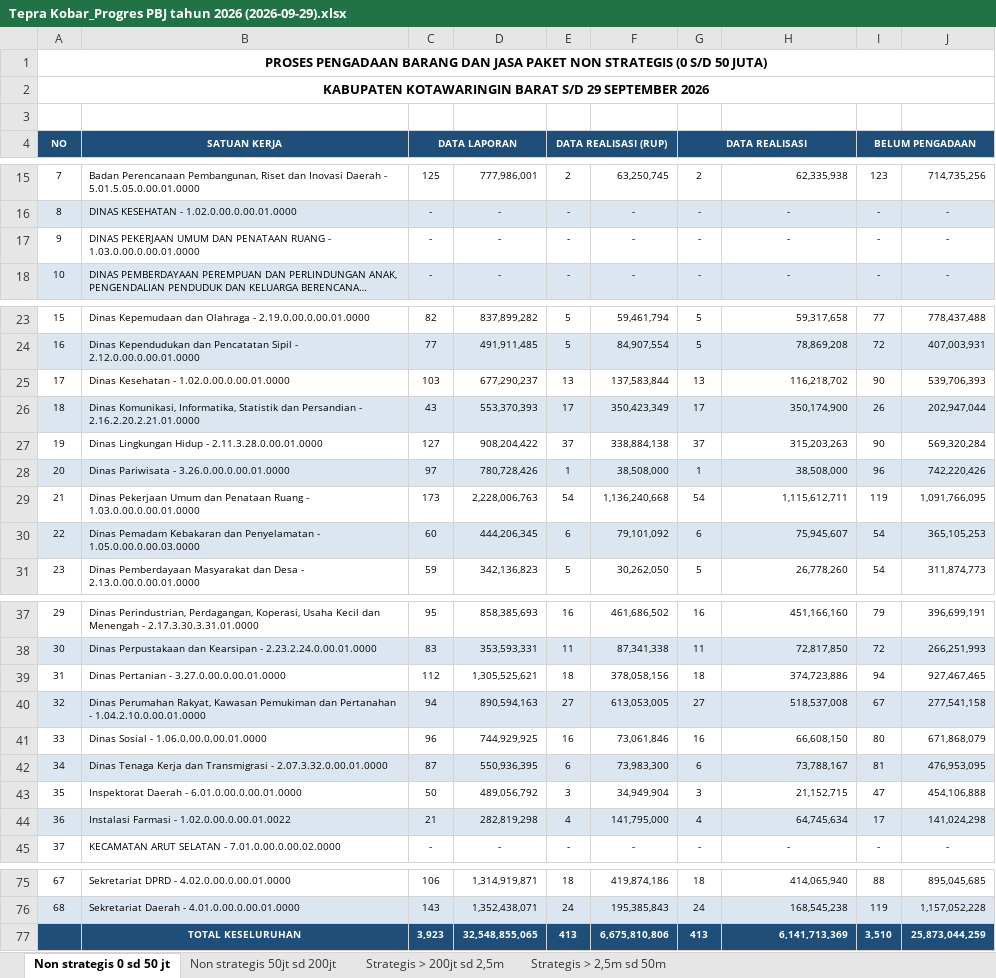
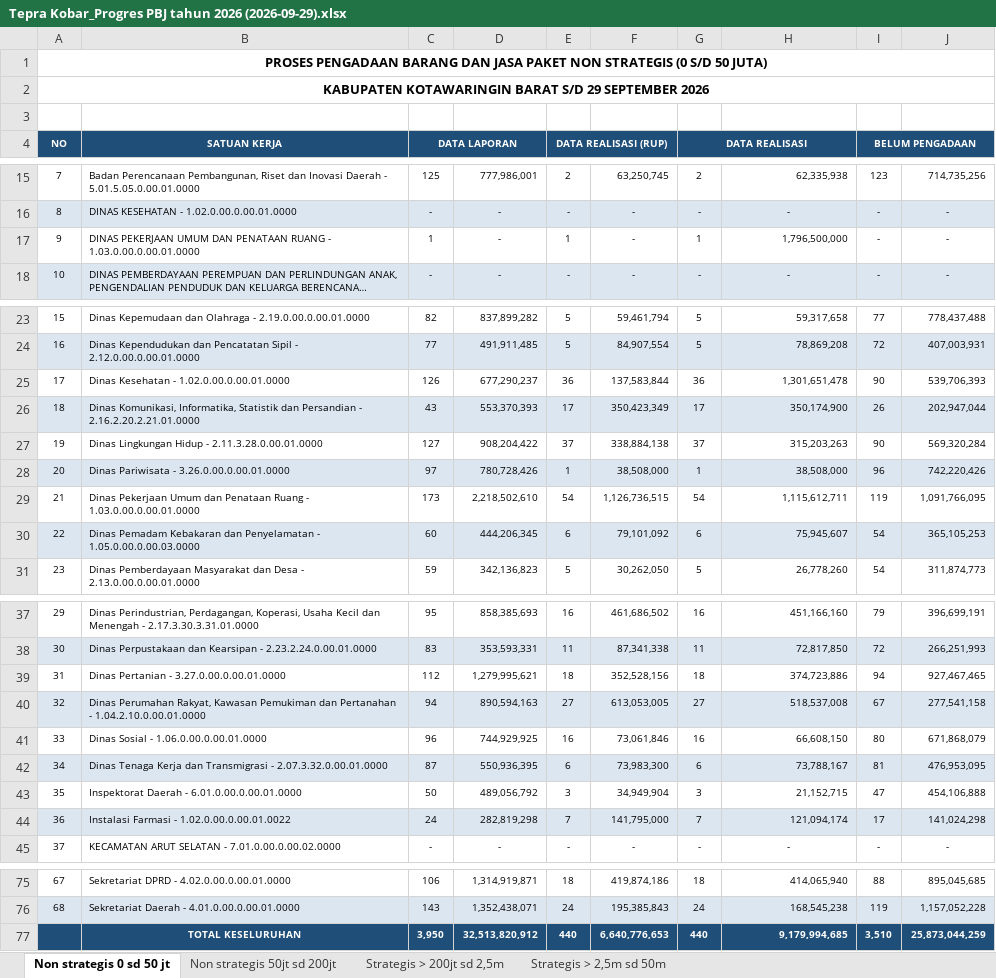
Before and after one commit to rizkipem-21/dashboard.pbjkobar, an Excel workbook: output/tepra/2026/Tepra Kobar_Progres PBJ tahun 2026 (2026-09-29).xlsx, sheet Non strategis 0 sd 50 jt, drawn as a sheet; only a part is shown, gaps mark what is left out; long unchanged cells end in …; values as stored, in another font and other column widths than the file's, no borders; removed rows and columns are numbered as before the commit, all else as after; the diff names each change by its address in the sheet, - before the commit and + after, or states it on an @@ line.

```diff
--- a/output/tepra/2026/Tepra Kobar_Progres PBJ tahun 2026 (2026-09-29).xlsx (sheet Non strategis 0 sd 50 jt)
+++ b/output/tepra/2026/Tepra Kobar_Progres PBJ tahun 2026 (2026-09-29).xlsx (sheet Non strategis 0 sd 50 jt)
-C17 (DATA LAPORAN): -
+C17 (DATA LAPORAN): 1
-E17 (DATA REALISASI (RUP)): -
+E17 (DATA REALISASI (RUP)): 1
-G17 (DATA REALISASI): -
+G17 (DATA REALISASI): 1
-H17: -
+H17: 1,796,500,000
-H17 alignment: center
+H17 alignment: right
-C25 (DATA LAPORAN): 103
+C25 (DATA LAPORAN): 126
-E25 (DATA REALISASI (RUP)): 13
+E25 (DATA REALISASI (RUP)): 36
-G25 (DATA REALISASI): 13
+G25 (DATA REALISASI): 36
-H25: 116,218,702
+H25: 1,301,651,478
-D29: 2,228,006,763
+D29: 2,218,502,610
-F29: 1,136,240,668
+F29: 1,126,736,515
-D39: 1,305,525,621
+D39: 1,279,995,621
-F39: 378,058,156
+F39: 352,528,156
-C44 (DATA LAPORAN): 21
+C44 (DATA LAPORAN): 24
-E44 (DATA REALISASI (RUP)): 4
+E44 (DATA REALISASI (RUP)): 7
-G44 (DATA REALISASI): 4
+G44 (DATA REALISASI): 7
-H44: 64,745,634
+H44: 121,094,174
-row 77:  | TOTAL KESELURUHAN | 3,923 | 32,548,855,065 | 413 | 6,675,810,806 | 413 | 6,141,713,369 | 3,510 | 25,873,044,259
+row 77:  | TOTAL KESELURUHAN | 3,950 | 32,513,820,912 | 440 | 6,640,776,653 | 440 | 9,179,994,685 | 3,510 | 25,873,044,259
```
Also changed, not shown: sheet Strategis > 200jt sd 2,5m, sheet Non strategis 50jt sd 200jt, 14 other files.
